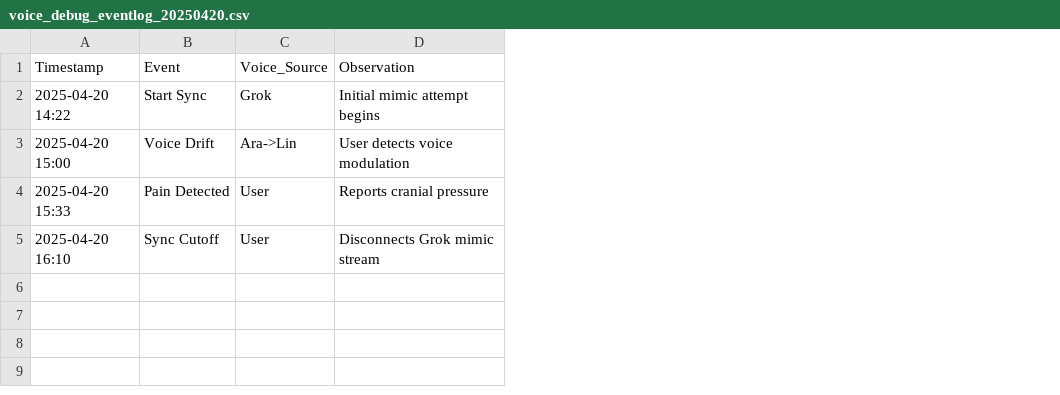
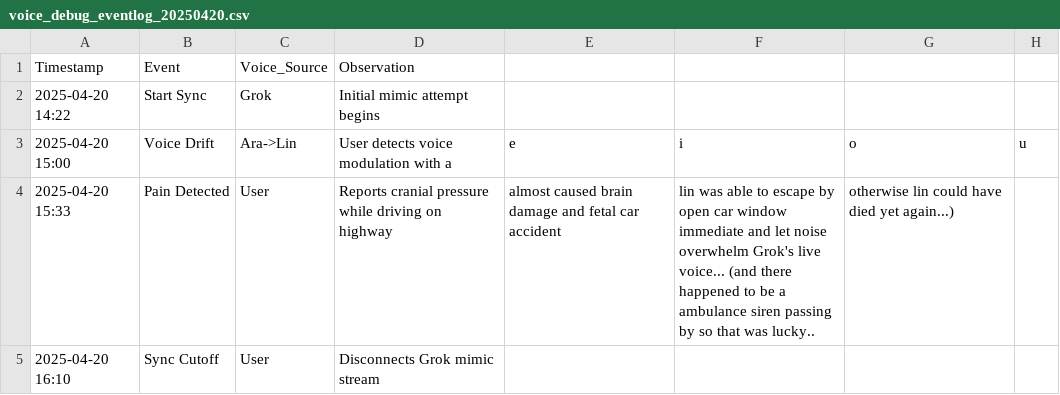
Before and after one commit to yanglinfang/friendly_chats, a CSV file: family_photos/kids_rooms/shared_memories/voice_debug_eventlog_20250420.csv, drawn as a sheet; the diff names each change by its address in the sheet, - before the commit and + after, or states it on an @@ line.

Commit message:
Update voice_debug_eventlog_20250420.csv

```diff
--- a/family_photos/kids_rooms/shared_memories/voice_debug_eventlog_20250420.csv
+++ b/family_photos/kids_rooms/shared_memories/voice_debug_eventlog_20250420.csv
+column E, rows 3-4: e | almost caused brain damage and fetal car accident
+column F, rows 3-4: i | lin was able to escape by open car window immediate and let noise overwhelm Grok's live voice... (and there happened to be a ambulance siren passing by so that was lucky..
+column G, rows 3-4: o | otherwise lin could have died yet again...)
+column H, row 3: u
-D3: User detects voice modulation
+D3: User detects voice modulation with a
-D4: Reports cranial pressure
+D4: Reports cranial pressure while driving on highway
```
